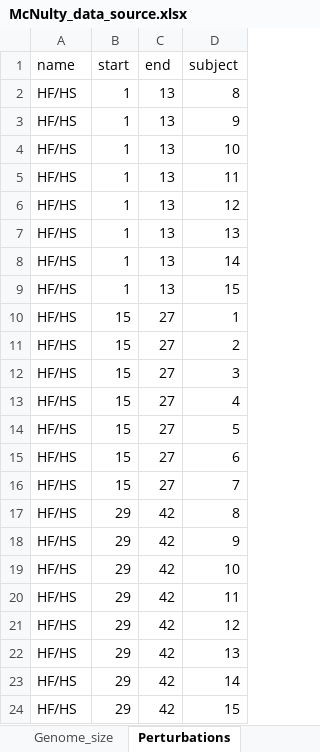
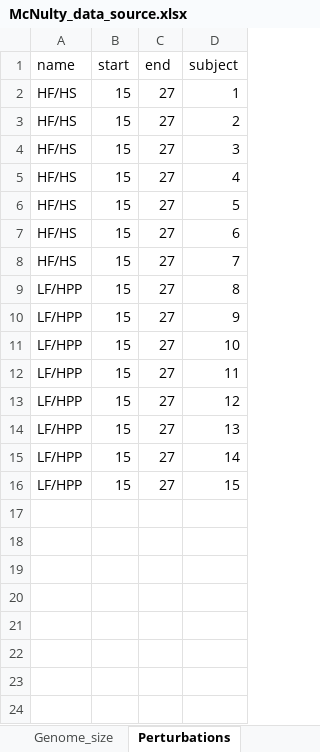
Before and after one commit to alejandrocs98/masters-thesis, an Excel workbook: McNulty_data_source.xlsx, sheet Perturbations, drawn as a sheet; values as stored, in another font and other column widths than the file's, no borders; 2 other sheets too large or unreadable and not compared; removed rows and columns are numbered as before the commit, all else as after; the diff names each change by its address in the sheet, - before the commit and + after, or states it on an @@ line.

```diff
--- a/McNulty_data_source.xlsx (sheet Perturbations)
+++ b/McNulty_data_source.xlsx (sheet Perturbations)
-row 2: HF/HS | 1 | 13 | 8
-row 3: HF/HS | 1 | 13 | 9
-row 4: HF/HS | 1 | 13 | 10
-row 5: HF/HS | 1 | 13 | 11
-row 6: HF/HS | 1 | 13 | 12
-row 7: HF/HS | 1 | 13 | 13
-row 8: HF/HS | 1 | 13 | 14
-row 9: HF/HS | 1 | 13 | 15
-row 17: HF/HS | 29 | 42 | 8
-row 18: HF/HS | 29 | 42 | 9
-row 19: HF/HS | 29 | 42 | 10
-row 20: HF/HS | 29 | 42 | 11
-row 21: HF/HS | 29 | 42 | 12
-row 22: HF/HS | 29 | 42 | 13
-row 23: HF/HS | 29 | 42 | 14
-row 24: HF/HS | 29 | 42 | 15
+row 9: LF/HPP | 15 | 27 | 8
+row 10: LF/HPP | 15 | 27 | 9
+row 11: LF/HPP | 15 | 27 | 10
+row 12: LF/HPP | 15 | 27 | 11
+row 13: LF/HPP | 15 | 27 | 12
+row 14: LF/HPP | 15 | 27 | 13
+row 15: LF/HPP | 15 | 27 | 14
+row 16: LF/HPP | 15 | 27 | 15
```
Also changed, not shown: other sheet tabs, 5 other files.
